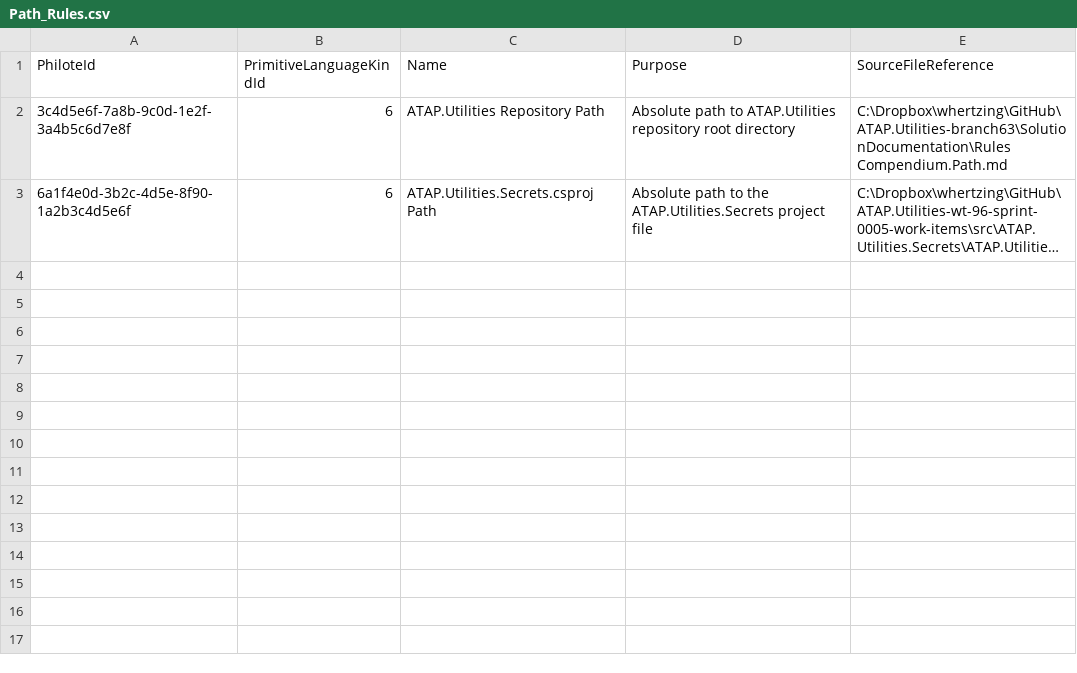
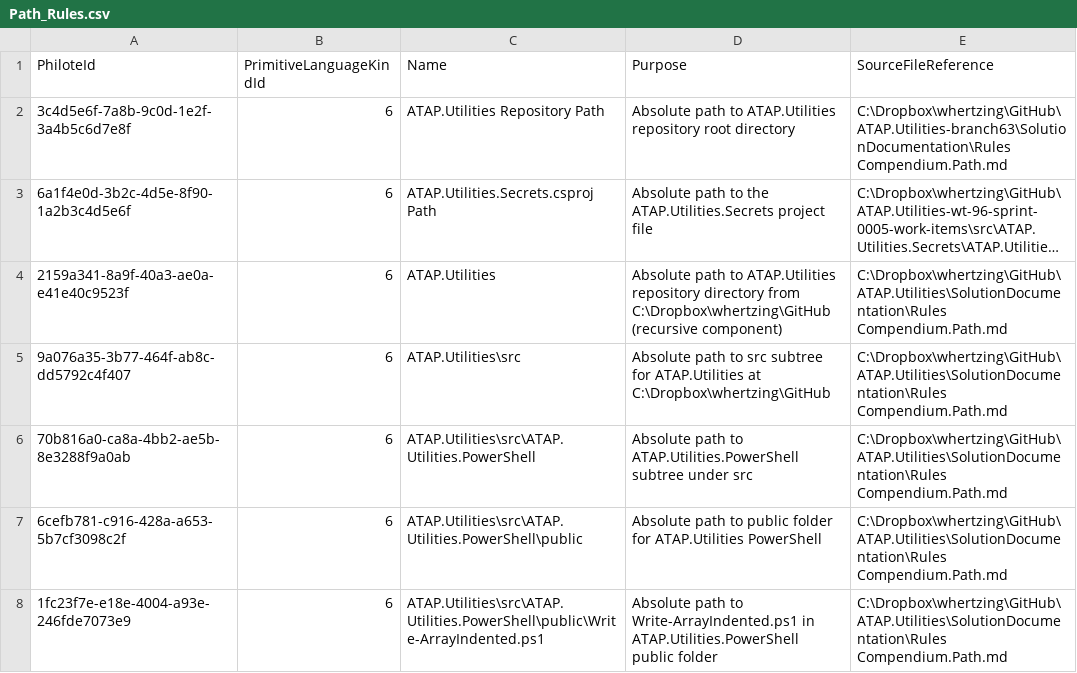
Before and after one commit to BillHertzing/ATAP.Utilities, a CSV file: Database/Flyway/Data/Path_Rules.csv, drawn as a sheet; long unchanged cells end in …; the diff names each change by its address in the sheet, - before the commit and + after, or states it on an @@ line.

```diff
--- a/Database/Flyway/Data/Path_Rules.csv
+++ b/Database/Flyway/Data/Path_Rules.csv
+row 4: 2159a341-8a9f-40a3-ae0a-e41e40c9523f | 6 | ATAP.Utilities | Absolute path to ATAP.Utilities repository directory from C:\Dropbox\whertzing\GitHub (recursive component) | C:\Dropbox\whertzing\GitHub\ATAP.Utilities\SolutionDocumentation\Rules Compendium.Path.md
+row 5: 9a076a35-3b77-464f-ab8c-dd5792c4f407 | 6 | ATAP.Utilities\src | Absolute path to src subtree for ATAP.Utilities at C:\Dropbox\whertzing\GitHub | C:\Dropbox\whertzing\GitHub\ATAP.Utilities\SolutionDocumentation\Rules Compendium.Path.md
+row 6: 70b816a0-ca8a-4bb2-ae5b-8e3288f9a0ab | 6 | ATAP.Utilities\src\ATAP.Utilities.PowerShell | Absolute path to ATAP.Utilities.PowerShell subtree under src | C:\Dropbox\whertzing\GitHub\ATAP.Utilities\SolutionDocumentation\Rules Compendium.Path.md
+row 7: 6cefb781-c916-428a-a653-5b7cf3098c2f | 6 | ATAP.Utilities\src\ATAP.Utilities.PowerShell\public | Absolute path to public folder for ATAP.Utilities PowerShell | C:\Dropbox\whertzing\GitHub\ATAP.Utilities\SolutionDocumentation\Rules Compendium.Path.md
+row 8: 1fc23f7e-e18e-4004-a93e-246fde7073e9 | 6 | ATAP.Utilities\src\ATAP.Utilities.PowerShell\public\Write-ArrayIndented.ps1 | Absolute path to Write-ArrayIndented.ps1 in ATAP.Utilities.PowerShell public folder | C:\Dropbox\whertzing\GitHub\ATAP.Utilities\SolutionDocumentation\Rules Compendium.Path.md
```
Also changed, not shown: Database/Flyway/Data/Path_InstantiationBindings.csv, Database/Flyway/Data/Path_Instantiations.csv, 8 other files.
